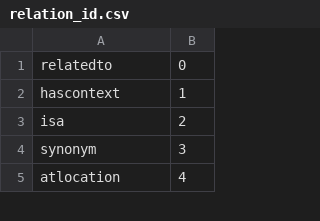
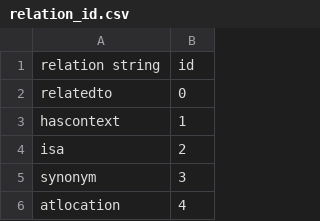
Before and after one commit to MouYongli/UKGE-FL, a CSV file: data/cn15k/relation_id.csv, drawn as a sheet; only a part is shown.

Commit message:
update dataset

```diff
--- a/data/cn15k/relation_id.csv
+++ b/data/cn15k/relation_id.csv
@@ -1 +1,2 @@
+relation string,id
 relatedto,0
```
Also changed, not shown: 9 other files.
